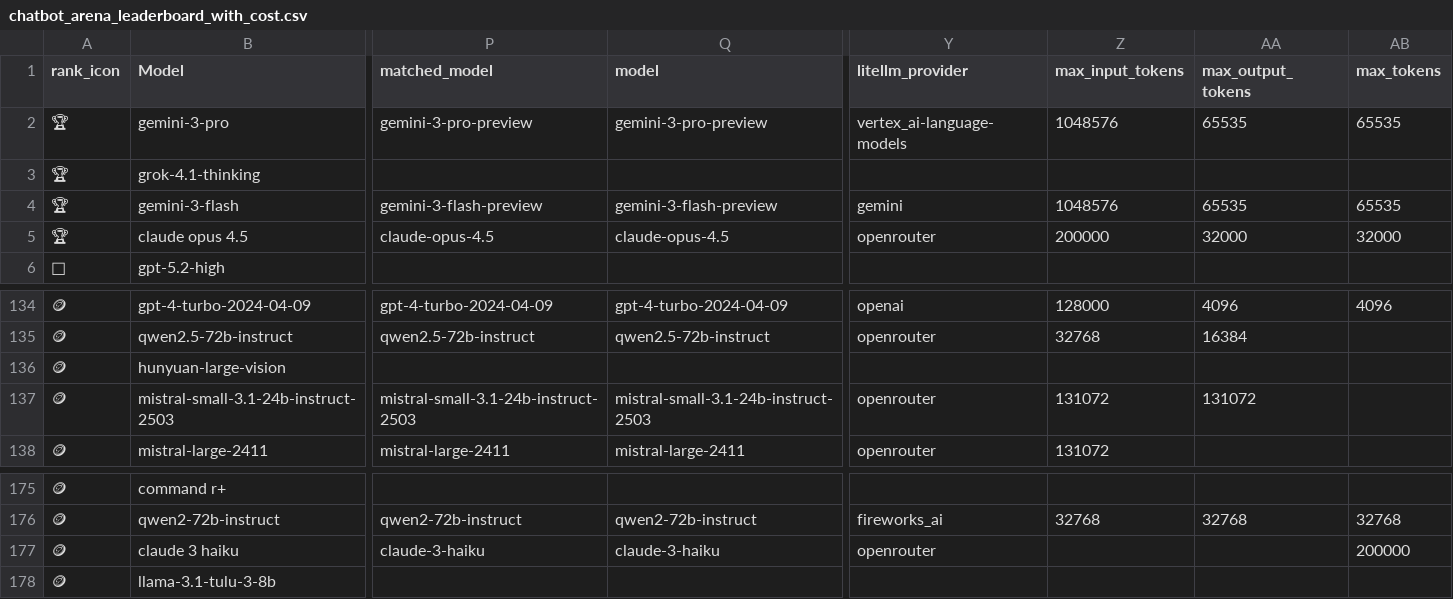
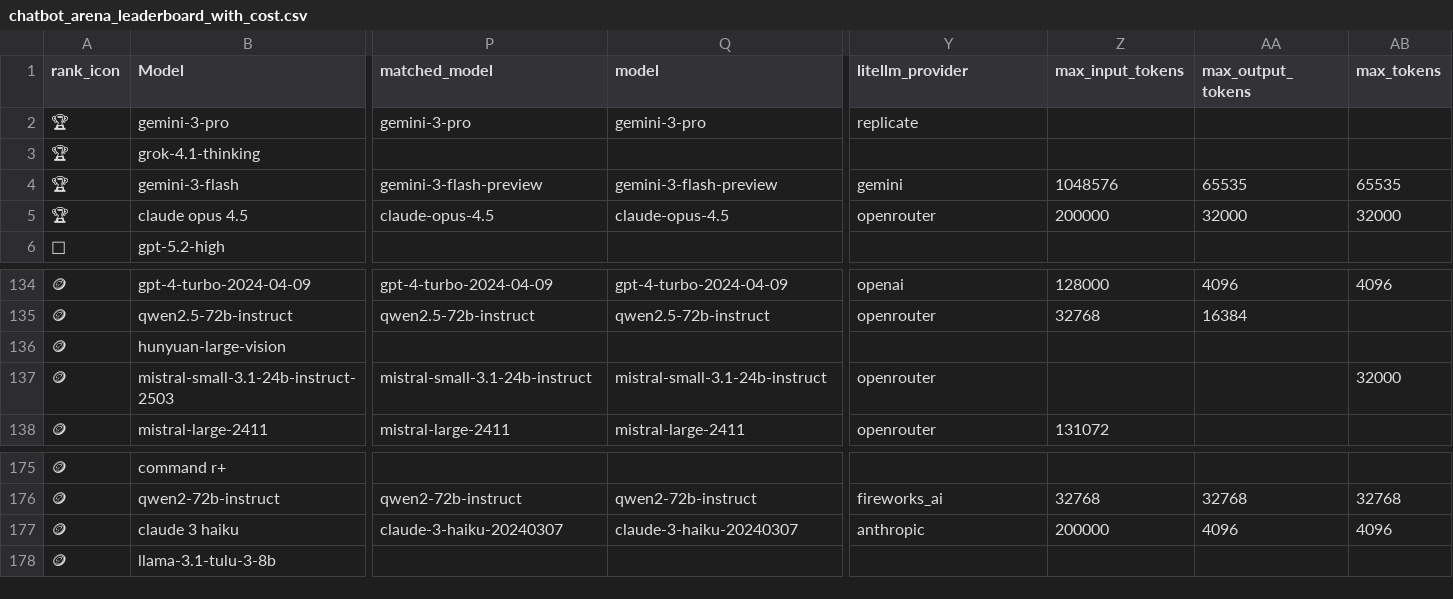
Before and after one commit to ZachLaik/compare-models, a CSV file: chatbot_arena_leaderboard_with_cost.csv, drawn as a sheet; only a part is shown, gaps mark what is left out; the diff covers the shown part only; the diff names each change by its address in the sheet, - before the commit and + after, or states it on an @@ line.

Commit message:
chore: daily leaderboard refresh [skip ci]

```diff
--- a/chatbot_arena_leaderboard_with_cost.csv
+++ b/chatbot_arena_leaderboard_with_cost.csv
-P2 (matched_model): gemini-3-pro-preview
+P2 (matched_model): gemini-3-pro
-Q2 (model): gemini-3-pro-preview
+Q2 (model): gemini-3-pro
-Y2 (litellm_provider): vertex_ai-language-models
+Y2 (litellm_provider): replicate
-Z2 (max_input_tokens): 1048576
+Z2 (max_input_tokens): (empty)
-AA2 (max_output_tokens): 65535
+AA2 (max_output_tokens): (empty)
-AB2 (max_tokens): 65535
+AB2 (max_tokens): (empty)
-P137 (matched_model): mistral-small-3.1-24b-instruct-2503
+P137 (matched_model): mistral-small-3.1-24b-instruct
-Q137 (model): mistral-small-3.1-24b-instruct-2503
+Q137 (model): mistral-small-3.1-24b-instruct
-Z137 (max_input_tokens): 131072
+Z137 (max_input_tokens): (empty)
-AA137 (max_output_tokens): 131072
+AA137 (max_output_tokens): (empty)
-AB137 (max_tokens): (empty)
+AB137 (max_tokens): 32000
-P177 (matched_model): claude-3-haiku
+P177 (matched_model): claude-3-haiku-20240307
-Q177 (model): claude-3-haiku
+Q177 (model): claude-3-haiku-20240307
-Y177 (litellm_provider): openrouter
+Y177 (litellm_provider): anthropic
-Z177 (max_input_tokens): (empty)
+Z177 (max_input_tokens): 200000
-AA177 (max_output_tokens): (empty)
+AA177 (max_output_tokens): 4096
-AB177 (max_tokens): 200000
+AB177 (max_tokens): 4096
```
Also changed, not shown: 152 edited cells elsewhere in this file, 1 other file.
